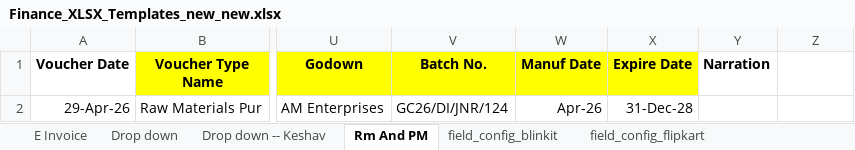
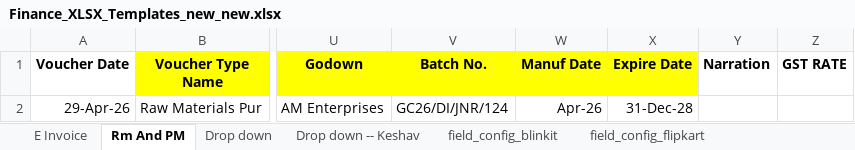
Before and after one commit to KeshavMakkad-ME/PO-Extract, an Excel workbook: templates/Finance_XLSX_Templates_new_new.xlsx, sheet Rm And PM, drawn as a sheet; only a part is shown, gaps mark what is left out; values as stored, in another font and other column widths than the file's, no borders; charts and pictures not drawn; the diff names each change by its address in the sheet, - before the commit and + after, or states it on an @@ line.

Commit message:
add rm and pm invoice extraction

```diff
--- a/templates/Finance_XLSX_Templates_new_new.xlsx (sheet Rm And PM)
+++ b/templates/Finance_XLSX_Templates_new_new.xlsx (sheet Rm And PM)
@@ sheet tab order changed: E Invoice | Rm And PM | Drop down | Drop down -- Keshav | field_config_blinkit | field_config_flipkart @@
-Z1: (empty)
+Z1: GST RATE
```
Also changed, not shown: sheet Drop down -- Keshav, other sheet tabs, charts or pictures, 27 other files.
